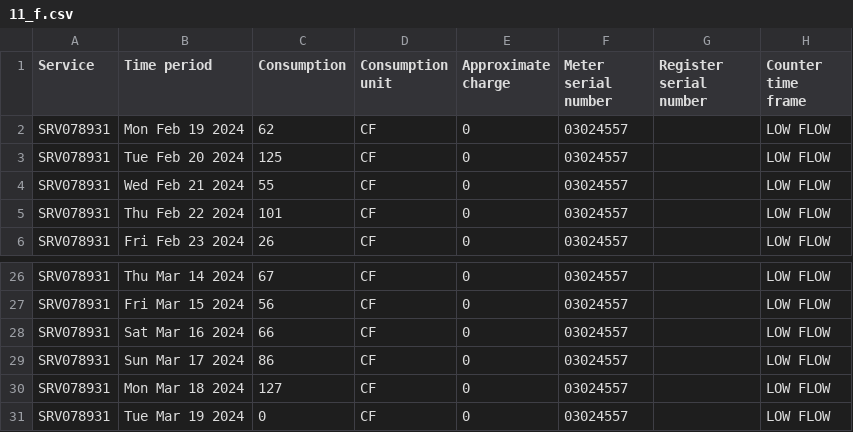
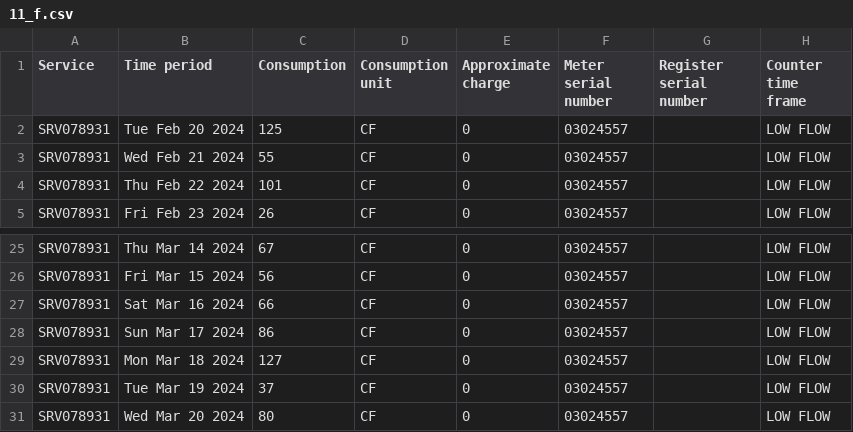
Before and after one commit to waterusage/datagopm, a CSV file: 11_f.csv, drawn as a sheet; only a part is shown, gaps mark what is left out.

```diff
--- a/11_f.csv
+++ b/11_f.csv
@@ -1,3 +1,2 @@
 Service,Time period,Consumption,Consumption unit,Approximate charge,Meter serial number,Register serial number,Counter time frame
-SRV078931,Mon Feb 19 2024,62,CF,0,03024557,,LOW FLOW
 SRV078931,Tue Feb 20 2024,125,CF,0,03024557,,LOW FLOW
@@ -30,2 +29,3 @@ SRV078931,Sun Mar 17 2024,86,CF,0,03024557,,LOW FLOW
 SRV078931,Mon Mar 18 2024,127,CF,0,03024557,,LOW FLOW
-SRV078931,Tue Mar 19 2024,0,CF,0,03024557,,LOW FLOW
+SRV078931,Tue Mar 19 2024,37,CF,0,03024557,,LOW FLOW
+SRV078931,Wed Mar 20 2024,80,CF,0,03024557,,LOW FLOW
```
Also changed, not shown: 194_b.csv, 35_d.csv, 15 other files.
